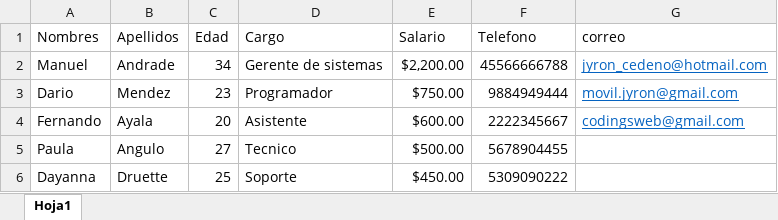
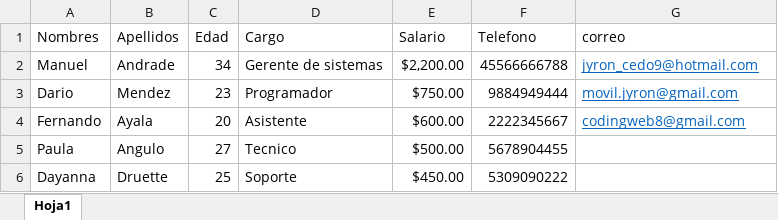
Before and after one commit to jyro92/automatizacionRRHH, an Excel workbook: datos.xlsx, sheet Hoja1, drawn as a sheet; values as stored, in another font and other column widths than the file's, no borders; the diff names each change by its address in the sheet, - before the commit and + after, or states it on an @@ line.

```diff
--- a/datos.xlsx (sheet Hoja1)
+++ b/datos.xlsx (sheet Hoja1)
-G2 (correo): jyron_cedeno@hotmail.com
+G2 (correo): jyron_cedo9@hotmail.com
-G4 (correo): codingsweb@gmail.com
+G4 (correo): codingweb8@gmail.com
```
Also changed, not shown: 2 other files.
